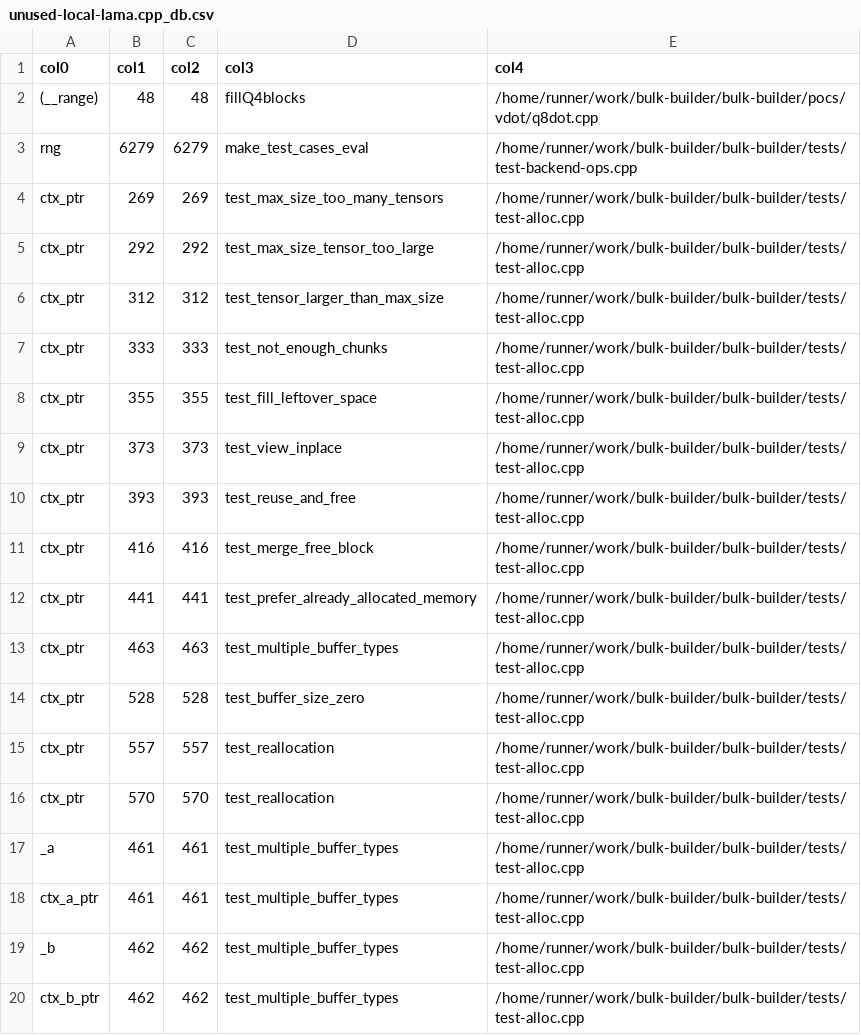
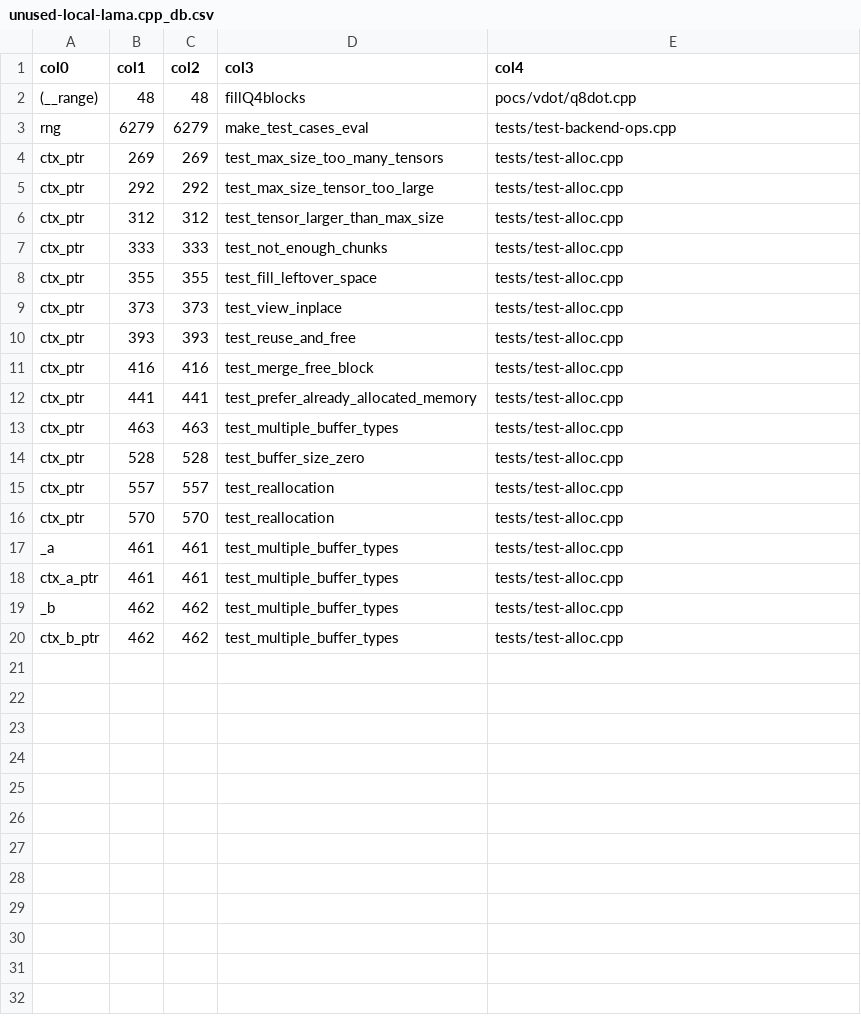
Before and after one commit to Derek-Jones/Measure-source, a CSV file: csv/unused-local-lama.cpp_db.csv, drawn as a sheet.

```diff
--- a/csv/unused-local-lama.cpp_db.csv
+++ b/csv/unused-local-lama.cpp_db.csv
@@ -1,20 +1,20 @@
 "col0","col1","col2","col3","col4"
-"(__range)",48,48,"fillQ4blocks","/home/runner/work/bulk-builder/bulk-builder/pocs/vdot/q8dot.cpp"
-"rng",6279,6279,"make_test_cases_eval","/home/runner/work/bulk-builder/bulk-builder/tests/test-backend-ops.cpp"
-"ctx_ptr",269,269,"test_max_size_too_many_tensors","/home/runner/work/bulk-builder/bulk-builder/tests/test-alloc.cpp"
-"ctx_ptr",292,292,"test_max_size_tensor_too_large","/home/runner/work/bulk-builder/bulk-builder/tests/test-alloc.cpp"
-"ctx_ptr",312,312,"test_tensor_larger_than_max_size","/home/runner/work/bulk-builder/bulk-builder/tests/test-alloc.cpp"
-"ctx_ptr",333,333,"test_not_enough_chunks","/home/runner/work/bulk-builder/bulk-builder/tests/test-alloc.cpp"
-"ctx_ptr",355,355,"test_fill_leftover_space","/home/runner/work/bulk-builder/bulk-builder/tests/test-alloc.cpp"
-"ctx_ptr",373,373,"test_view_inplace","/home/runner/work/bulk-builder/bulk-builder/tests/test-alloc.cpp"
-"ctx_ptr",393,393,"test_reuse_and_free","/home/runner/work/bulk-builder/bulk-builder/tests/test-alloc.cpp"
-"ctx_ptr",416,416,"test_merge_free_block","/home/runner/work/bulk-builder/bulk-builder/tests/test-alloc.cpp"
-"ctx_ptr",441,441,"test_prefer_already_allocated_memory","/home/runner/work/bulk-builder/bulk-builder/tests/test-alloc.cpp"
-"ctx_ptr",463,463,"test_multiple_buffer_types","/home/runner/work/bulk-builder/bulk-builder/tests/test-alloc.cpp"
-"ctx_ptr",528,528,"test_buffer_size_zero","/home/runner/work/bulk-builder/bulk-builder/tests/test-alloc.cpp"
-"ctx_ptr",557,557,"test_reallocation","/home/runner/work/bulk-builder/bulk-builder/tests/test-alloc.cpp"
-"ctx_ptr",570,570,"test_reallocation","/home/runner/work/bulk-builder/bulk-builder/tests/test-alloc.cpp"
-"_a",461,461,"test_multiple_buffer_types","/home/runner/work/bulk-builder/bulk-builder/tests/test-alloc.cpp"
-"ctx_a_ptr",461,461,"test_multiple_buffer_types","/home/runner/work/bulk-builder/bulk-builder/tests/test-alloc.cpp"
-"_b",462,462,"test_multiple_buffer_types","/home/runner/work/bulk-builder/bulk-builder/tests/test-alloc.cpp"
-"ctx_b_ptr",462,462,"test_multiple_buffer_types","/home/runner/work/bulk-builder/bulk-builder/tests/test-alloc.cpp"
+"(__range)",48,48,"fillQ4blocks","pocs/vdot/q8dot.cpp"
+"rng",6279,6279,"make_test_cases_eval","tests/test-backend-ops.cpp"
+"ctx_ptr",269,269,"test_max_size_too_many_tensors","tests/test-alloc.cpp"
+"ctx_ptr",292,292,"test_max_size_tensor_too_large","tests/test-alloc.cpp"
+"ctx_ptr",312,312,"test_tensor_larger_than_max_size","tests/test-alloc.cpp"
+"ctx_ptr",333,333,"test_not_enough_chunks","tests/test-alloc.cpp"
+"ctx_ptr",355,355,"test_fill_leftover_space","tests/test-alloc.cpp"
+"ctx_ptr",373,373,"test_view_inplace","tests/test-alloc.cpp"
+"ctx_ptr",393,393,"test_reuse_and_free","tests/test-alloc.cpp"
+"ctx_ptr",416,416,"test_merge_free_block","tests/test-alloc.cpp"
+"ctx_ptr",441,441,"test_prefer_already_allocated_memory","tests/test-alloc.cpp"
+"ctx_ptr",463,463,"test_multiple_buffer_types","tests/test-alloc.cpp"
+"ctx_ptr",528,528,"test_buffer_size_zero","tests/test-alloc.cpp"
+"ctx_ptr",557,557,"test_reallocation","tests/test-alloc.cpp"
+"ctx_ptr",570,570,"test_reallocation","tests/test-alloc.cpp"
+"_a",461,461,"test_multiple_buffer_types","tests/test-alloc.cpp"
+"ctx_a_ptr",461,461,"test_multiple_buffer_types","tests/test-alloc.cpp"
+"_b",462,462,"test_multiple_buffer_types","tests/test-alloc.cpp"
+"ctx_b_ptr",462,462,"test_multiple_buffer_types","tests/test-alloc.cpp"
```
Also changed, not shown: 30 other files.
